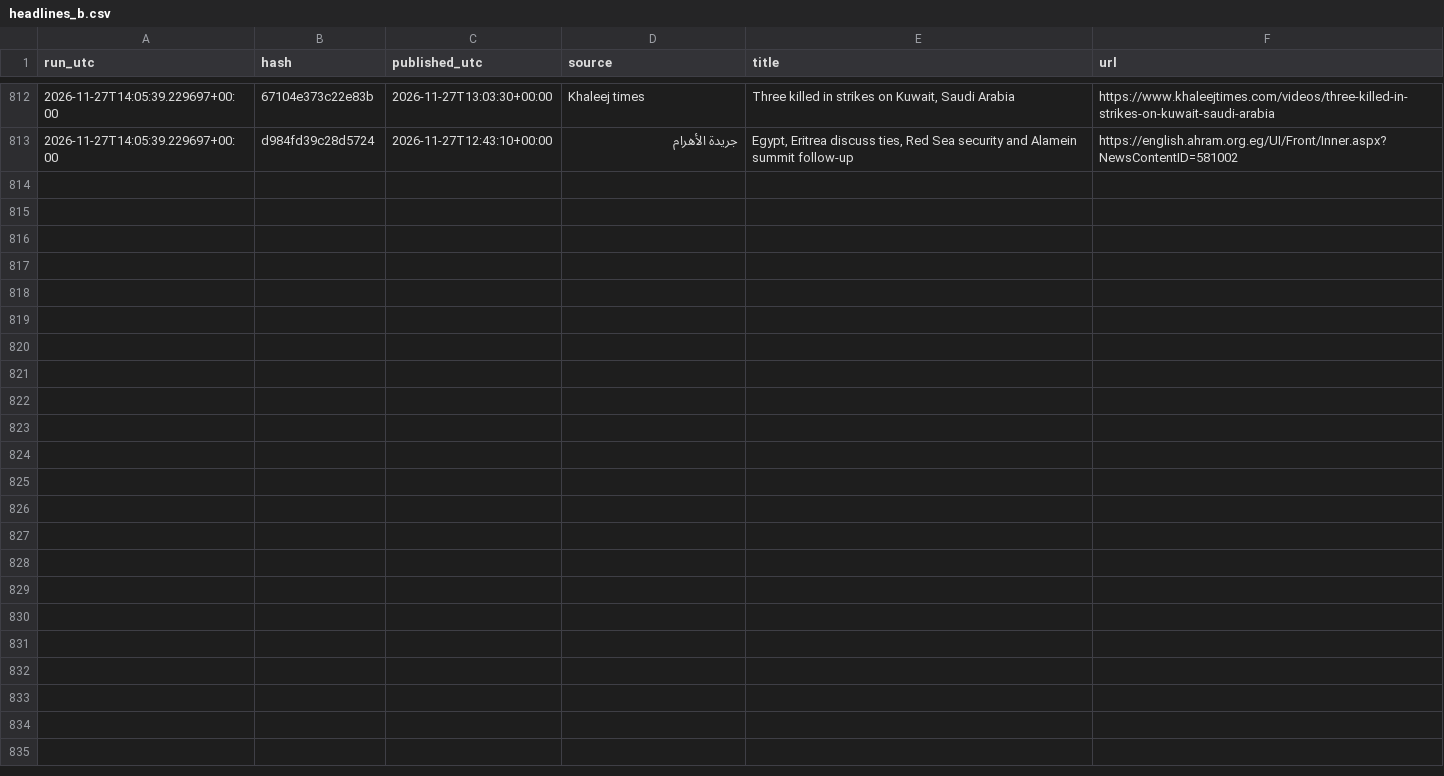
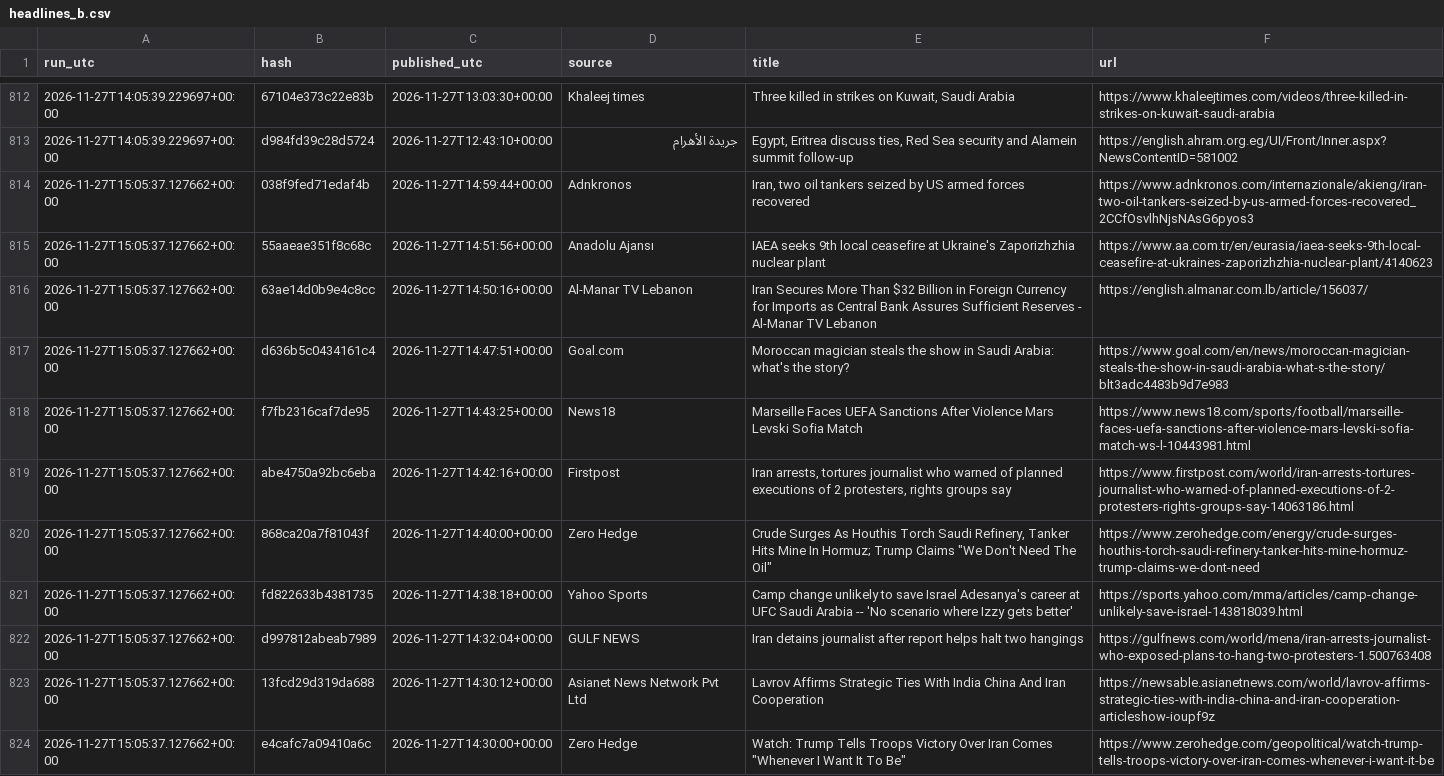
Before and after one commit to beausiff/Oil-signal-logger, a CSV file: backup/headlines_b.csv, drawn as a sheet; only a part is shown, gaps mark what is left out; the diff covers the shown part only; the diff names each change by its address in the sheet, - before the commit and + after, or states it on an @@ line.

```diff
--- a/backup/headlines_b.csv
+++ b/backup/headlines_b.csv
+row 814: 2026-11-27T15:05:37.127662+00:00 | 038f9fed71edaf4b | 2026-11-27T14:59:44+00:00 | Adnkronos | Iran, two oil tankers seized by US armed forces recovered | https://www.adnkronos.com/internazionale/akieng/iran-two-oil-tankers-seized-by-us-armed-forces-recovered_2CCfOsvlhNjsNAsG6pyos3
+row 815: 2026-11-27T15:05:37.127662+00:00 | 55aaeae351f8c68c | 2026-11-27T14:51:56+00:00 | Anadolu Ajansı | IAEA seeks 9th local ceasefire at Ukraine's Zaporizhzhia nuclear plant | https://www.aa.com.tr/en/eurasia/iaea-seeks-9th-local-ceasefire-at-ukraines-zaporizhzhia-nuclear-plant/4140623
+row 816: 2026-11-27T15:05:37.127662+00:00 | 63ae14d0b9e4c8cc | 2026-11-27T14:50:16+00:00 | Al-Manar TV Lebanon | Iran Secures More Than $32 Billion in Foreign Currency for Imports as Central Bank Assures Sufficient Reserves - Al-Manar TV Lebanon | https://english.almanar.com.lb/article/156037/
+row 817: 2026-11-27T15:05:37.127662+00:00 | d636b5c0434161c4 | 2026-11-27T14:47:51+00:00 | Goal.com | Moroccan magician steals the show in Saudi Arabia: what's the story? | https://www.goal.com/en/news/moroccan-magician-steals-the-show-in-saudi-arabia-what-s-the-story/blt3adc4483b9d7e983
+row 818: 2026-11-27T15:05:37.127662+00:00 | f7fb2316caf7de95 | 2026-11-27T14:43:25+00:00 | News18 | Marseille Faces UEFA Sanctions After Violence Mars Levski Sofia Match | https://www.news18.com/sports/football/marseille-faces-uefa-sanctions-after-violence-mars-levski-sofia-match-ws-l-10443981.html
+row 819: 2026-11-27T15:05:37.127662+00:00 | abe4750a92bc6eba | 2026-11-27T14:42:16+00:00 | Firstpost | Iran arrests, tortures journalist who warned of planned executions of 2 protesters, rights groups say | https://www.firstpost.com/world/iran-arrests-tortures-journalist-who-warned-of-planned-executions-of-2-protesters-rights-groups-say-14063186.html
+row 820: 2026-11-27T15:05:37.127662+00:00 | 868ca20a7f81043f | 2026-11-27T14:40:00+00:00 | Zero Hedge | Crude Surges As Houthis Torch Saudi Refinery, Tanker Hits Mine In Hormuz; Trump Claims "We Don't Need The Oil" | https://www.zerohedge.com/energy/crude-surges-houthis-torch-saudi-refinery-tanker-hits-mine-hormuz-trump-claims-we-dont-need
+row 821: 2026-11-27T15:05:37.127662+00:00 | fd822633b4381735 | 2026-11-27T14:38:18+00:00 | Yahoo Sports | Camp change unlikely to save Israel Adesanya's career at UFC Saudi Arabia -- 'No scenario where Izzy gets better' | https://sports.yahoo.com/mma/articles/camp-change-unlikely-save-israel-143818039.html
+row 822: 2026-11-27T15:05:37.127662+00:00 | d997812abeab7989 | 2026-11-27T14:32:04+00:00 | GULF NEWS | Iran detains journalist after report helps halt two hangings | https://gulfnews.com/world/mena/iran-arrests-journalist-who-exposed-plans-to-hang-two-protesters-1.500763408
+row 823: 2026-11-27T15:05:37.127662+00:00 | 13fcd29d319da688 | 2026-11-27T14:30:12+00:00 | Asianet News Network Pvt Ltd | Lavrov Affirms Strategic Ties With India China And Iran Cooperation | https://newsable.asianetnews.com/world/lavrov-affirms-strategic-ties-with-india-china-and-iran-cooperation-articleshow-ioupf9z
+row 824: 2026-11-27T15:05:37.127662+00:00 | e4cafc7a09410a6c | 2026-11-27T14:30:00+00:00 | Zero Hedge | Watch: Trump Tells Troops Victory Over Iran Comes "Whenever I Want It To Be" | https://www.zerohedge.com/geopolitical/watch-trump-tells-troops-victory-over-iran-comes-whenever-i-want-it-be
```
Also changed, not shown: 10 added rows elsewhere in this file, backup/feed_b_state.csv, backup/leaderboard_b.csv, 1 other file.
